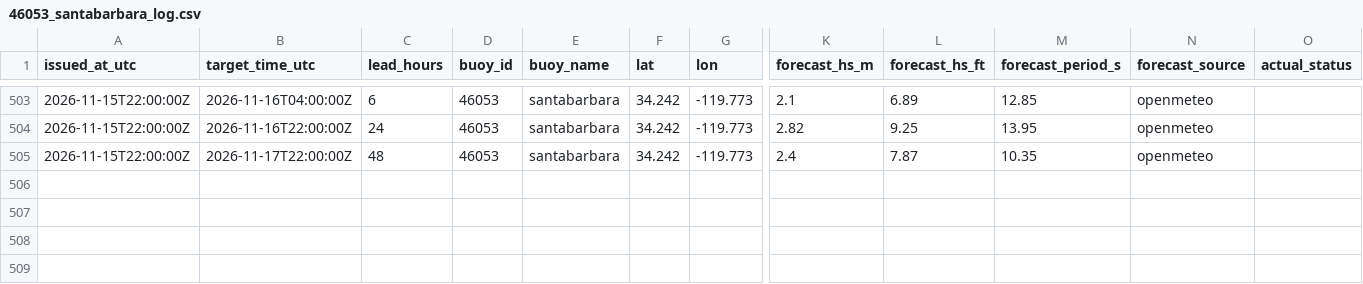
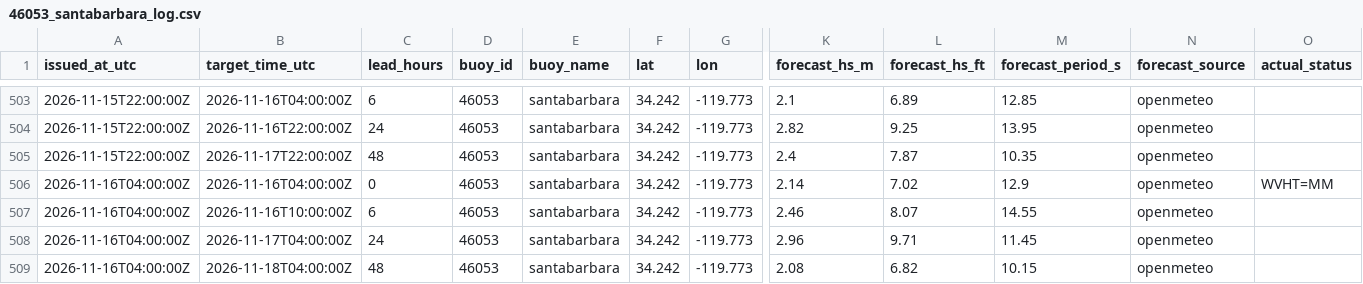
Before and after one commit to philbliss99/surfpy-custom-logger, a CSV file: data/46053_santabarbara_log.csv, drawn as a sheet; only a part is shown, gaps mark what is left out; rows hold the shown columns only; the diff names each change by its address in the sheet, - before the commit and + after, or states it on an @@ line.

```diff
--- a/data/46053_santabarbara_log.csv
+++ b/data/46053_santabarbara_log.csv
+row 506: 2026-11-16T04:00:00Z | 2026-11-16T04:00:00Z | 0 | 46053 | santabarbara | 34.242 | -119.773 | 2.14 | 7.02 | 12.9 | openmeteo | WVHT=MM
+row 507: 2026-11-16T04:00:00Z | 2026-11-16T10:00:00Z | 6 | 46053 | santabarbara | 34.242 | -119.773 | 2.46 | 8.07 | 14.55 | openmeteo
+row 508: 2026-11-16T04:00:00Z | 2026-11-17T04:00:00Z | 24 | 46053 | santabarbara | 34.242 | -119.773 | 2.96 | 9.71 | 11.45 | openmeteo
+row 509: 2026-11-16T04:00:00Z | 2026-11-18T04:00:00Z | 48 | 46053 | santabarbara | 34.242 | -119.773 | 2.08 | 6.82 | 10.15 | openmeteo
```
Also changed, not shown: data/44065_rockaway_log.csv, data/46221_santamonica_log.csv.
